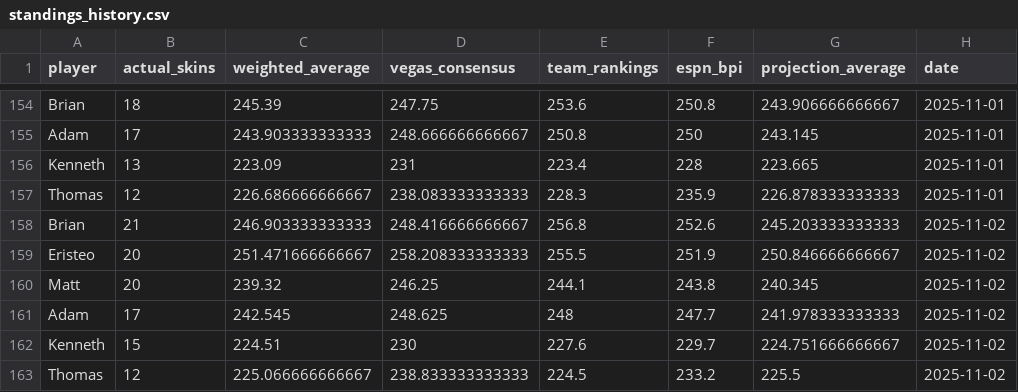
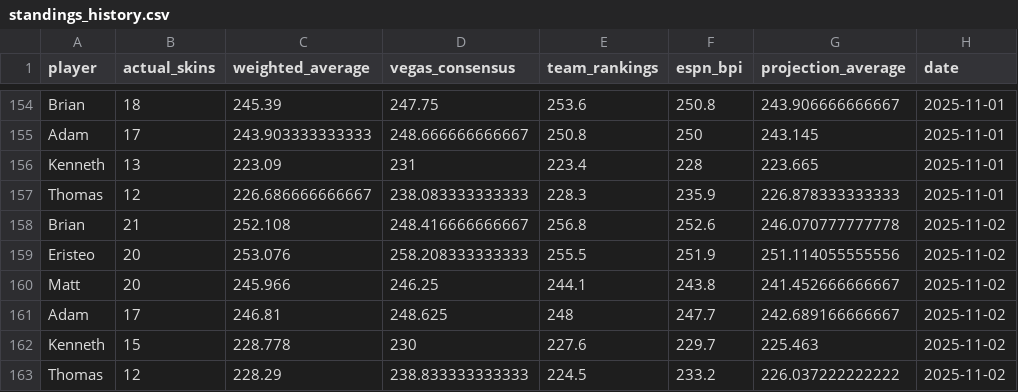
Before and after one commit to ejperez2/skins-standings, a CSV file: standings_history.csv, drawn as a sheet; only a part is shown, gaps mark what is left out; the diff names each change by its address in the sheet, - before the commit and + after, or states it on an @@ line.

```diff
--- a/standings_history.csv
+++ b/standings_history.csv
-C158 (weighted_average): 246.903333333333
+C158 (weighted_average): 252.108
-G158 (projection_average): 245.203333333333
+G158 (projection_average): 246.070777777778
-C159 (weighted_average): 251.471666666667
+C159 (weighted_average): 253.076
-G159 (projection_average): 250.846666666667
+G159 (projection_average): 251.114055555556
-C160 (weighted_average): 239.32
+C160 (weighted_average): 245.966
-G160 (projection_average): 240.345
+G160 (projection_average): 241.452666666667
-C161 (weighted_average): 242.545
+C161 (weighted_average): 246.81
-G161 (projection_average): 241.978333333333
+G161 (projection_average): 242.689166666667
-C162 (weighted_average): 224.51
+C162 (weighted_average): 228.778
-G162 (projection_average): 224.751666666667
+G162 (projection_average): 225.463
-C163 (weighted_average): 225.066666666667
+C163 (weighted_average): 228.29
-G163 (projection_average): 225.5
+G163 (projection_average): 226.037222222222
```
Also changed, not shown: 2 other files.
